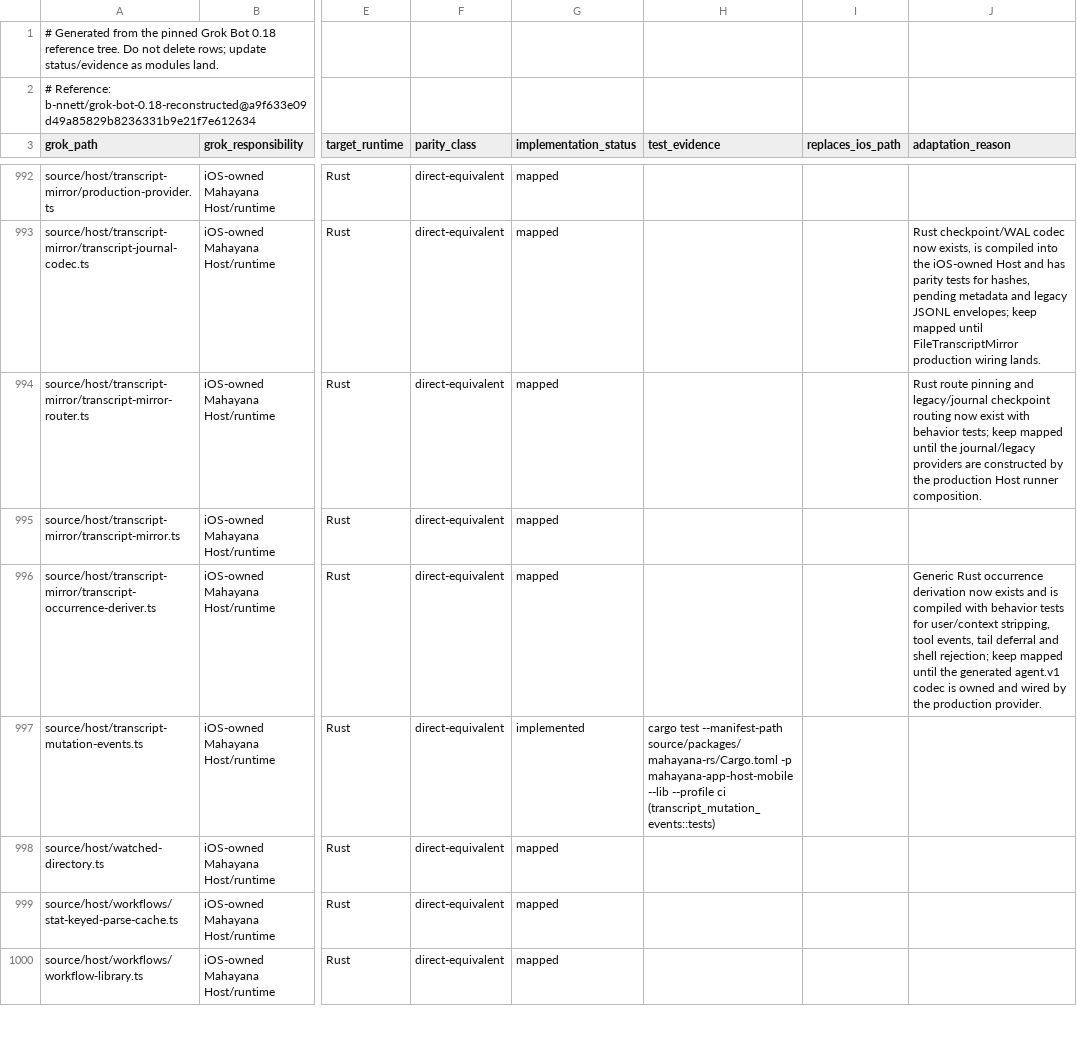
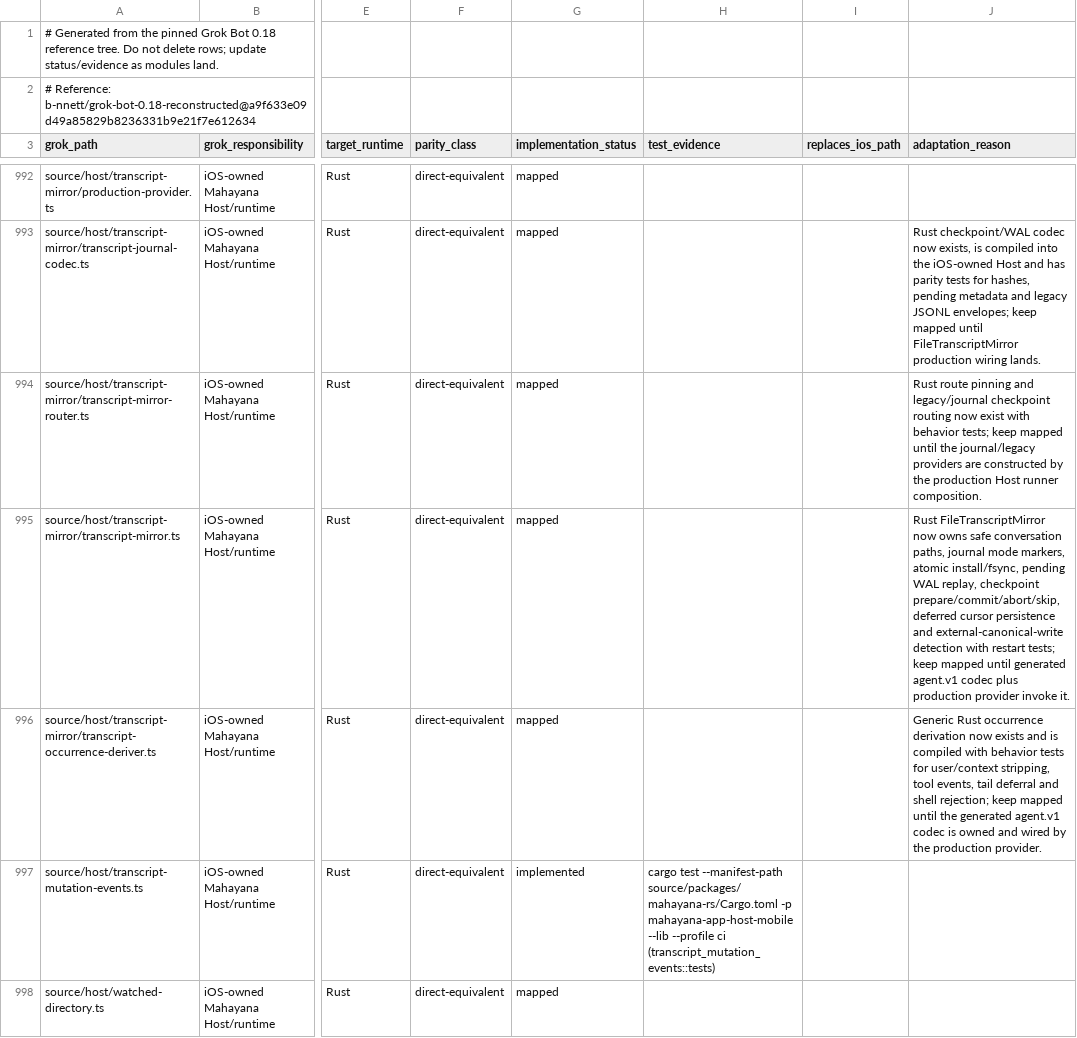
Before and after one commit to bhrumom/fabushi-ios, a CSV file: docs/parity/grok-bot-0.18-ios-parity-ledger.csv, drawn as a sheet; only a part is shown, gaps mark what is left out; the shorter side is filled out with more unchanged rows; the diff names each change by its address in the sheet, - before the commit and + after, or states it on an @@ line.

Commit message:
feat(ios-host): port durable transcript journal

```diff
--- a/docs/parity/grok-bot-0.18-ios-parity-ledger.csv
+++ b/docs/parity/grok-bot-0.18-ios-parity-ledger.csv
-J995 (adaptation_reason): (empty)
+J995 (adaptation_reason): Rust FileTranscriptMirror now owns safe conversation paths, journal mode markers, atomic install/fsync, pending WAL replay, checkpoint prepare/commit/abort/skip, deferred cursor persistence and external-canonical-write detection with restart tests; keep mapped until generated agent.v1 codec plus production provider invoke it.
```
Also changed, not shown: 4 other files.
